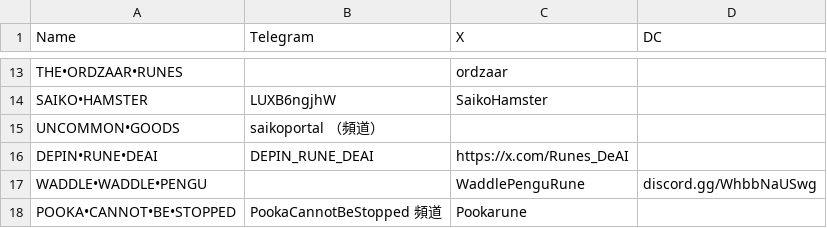
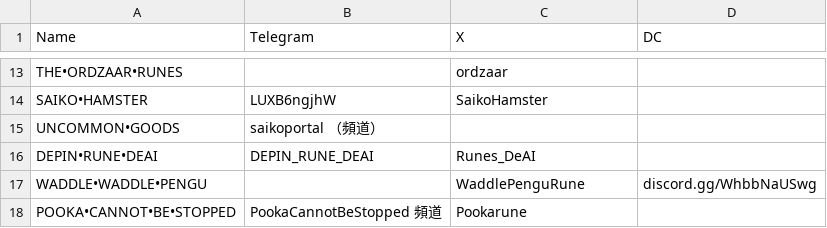
Before and after one commit to wangkobe88/fantasy_machine, a CSV file: data/runes_social.csv, drawn as a sheet; only a part is shown, gaps mark what is left out.

Commit message:
Update runes_social.csv

```diff
--- a/data/runes_social.csv
+++ b/data/runes_social.csv
@@ -15,3 +15,3 @@ SAIKO•HAMSTER,LUXB6ngjhW,SaikoHamster,,,,
 UNCOMMON•GOODS,saikoportal     （頻道）,,,,,
-DEPIN•RUNE•DEAI,DEPIN_RUNE_DEAI,https://x.com/Runes_DeAI,,,,
+DEPIN•RUNE•DEAI,DEPIN_RUNE_DEAI,Runes_DeAI,,,,
 WADDLE•WADDLE•PENGU,,WaddlePenguRune,discord.gg/WhbbNaUSwg,,,
```
